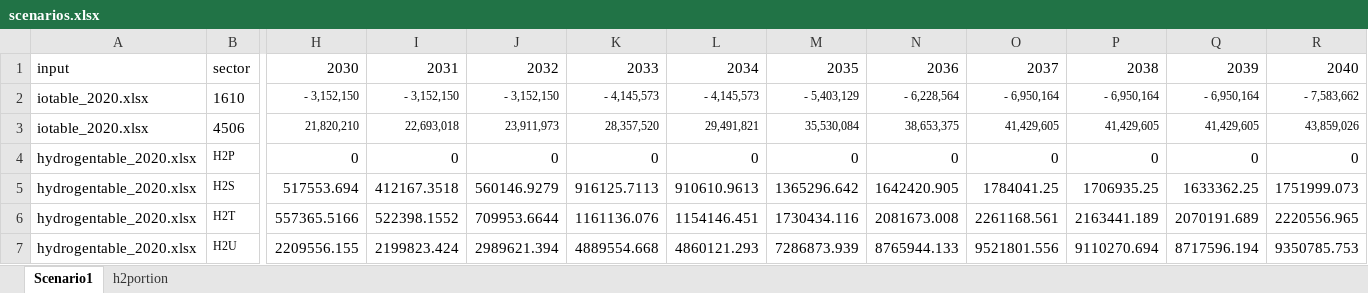
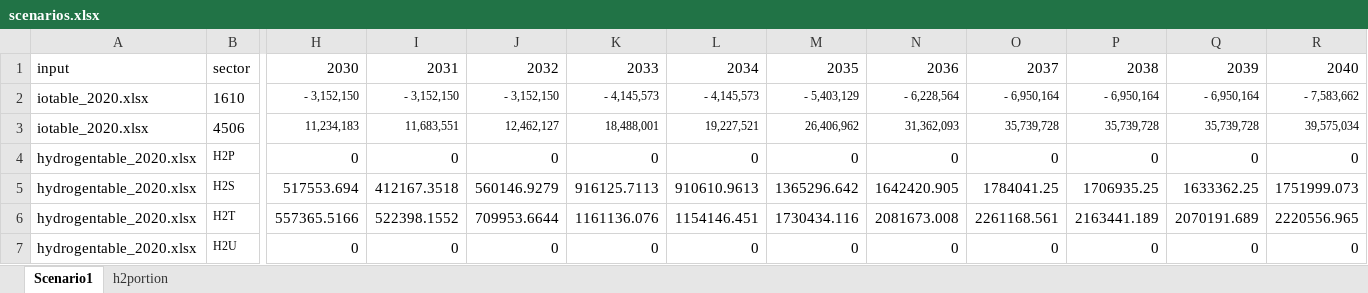
Before and after one commit to PLANiT-Institute/steel_iotable, an Excel workbook: data/scenarios.xlsx, sheet Scenario1, drawn as a sheet; only a part is shown, gaps mark what is left out; values as stored, in another font and other column widths than the file's, no borders; the diff covers the shown part only; the diff names each change by its address in the sheet, - before the commit and + after, or states it on an @@ line.

```diff
--- a/data/scenarios.xlsx (sheet Scenario1)
+++ b/data/scenarios.xlsx (sheet Scenario1)
-H3: 21,820,210
+H3: 11,234,183
-I3: 22,693,018
+I3: 11,683,551
-J3: 23,911,973
+J3: 12,462,127
-K3: 28,357,520
+K3: 18,488,001
-L3: 29,491,821
+L3: 19,227,521
-M3: 35,530,084
+M3: 26,406,962
-N3: 38,653,375
+N3: 31,362,093
-O3: 41,429,605
+O3: 35,739,728
-P3: 41,429,605
+P3: 35,739,728
-Q3: 41,429,605
+Q3: 35,739,728
-R3: 43,859,026
+R3: 39,575,034
-H7: 2209556.155
+H7: 0
-I7: 2199823.424
+I7: 0
-J7: 2989621.394
+J7: 0
-K7: 4889554.668
+K7: 0
-L7: 4860121.293
+L7: 0
-M7: 7286873.939
+M7: 0
-N7: 8765944.133
+N7: 0
-O7: 9521801.556
+O7: 0
-P7: 9110270.694
+P7: 0
-Q7: 8717596.194
+Q7: 0
-R7: 9350785.753
+R7: 0
```
Also changed, not shown: 20 edited cells elsewhere in this sheet, sheet h2portion, formulas that keep their value, 9 other files.
